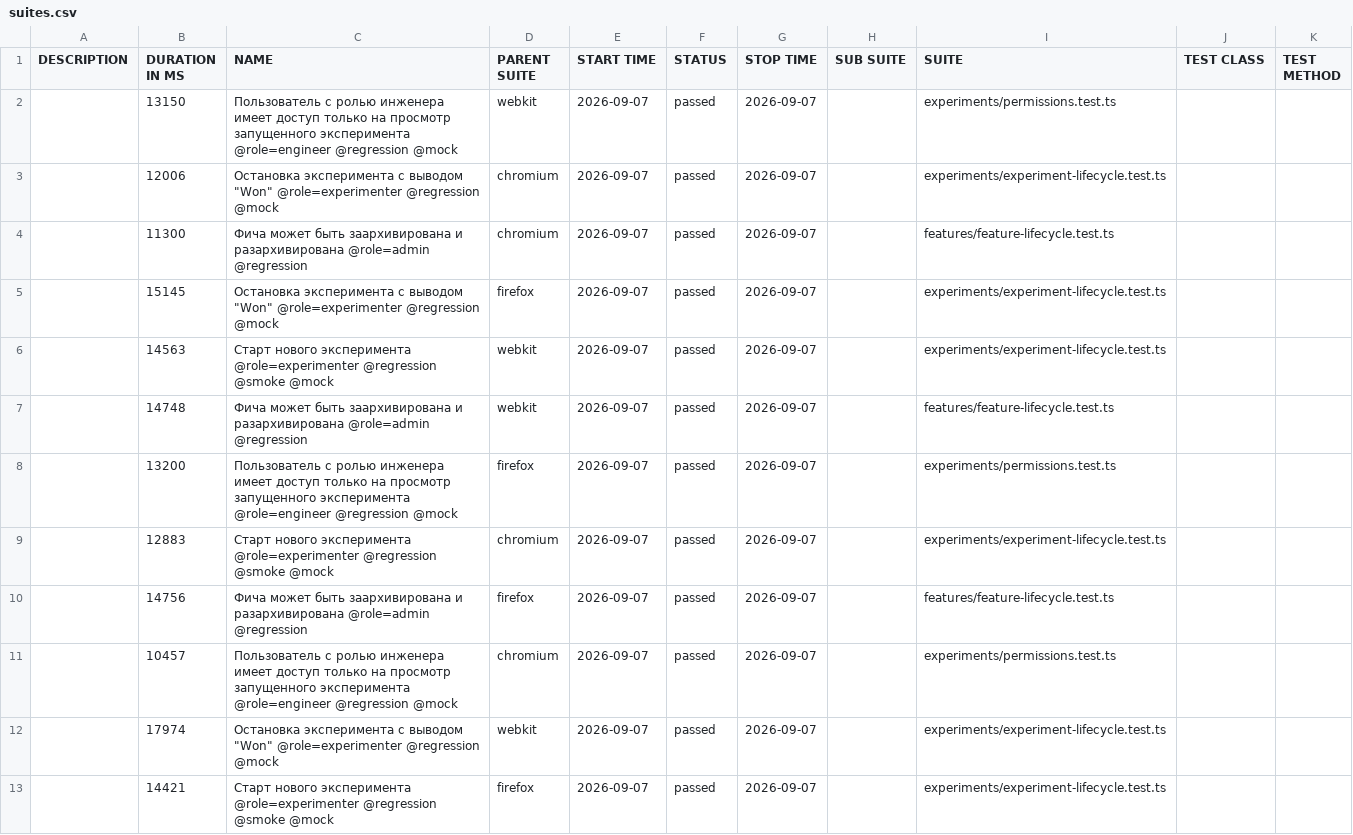
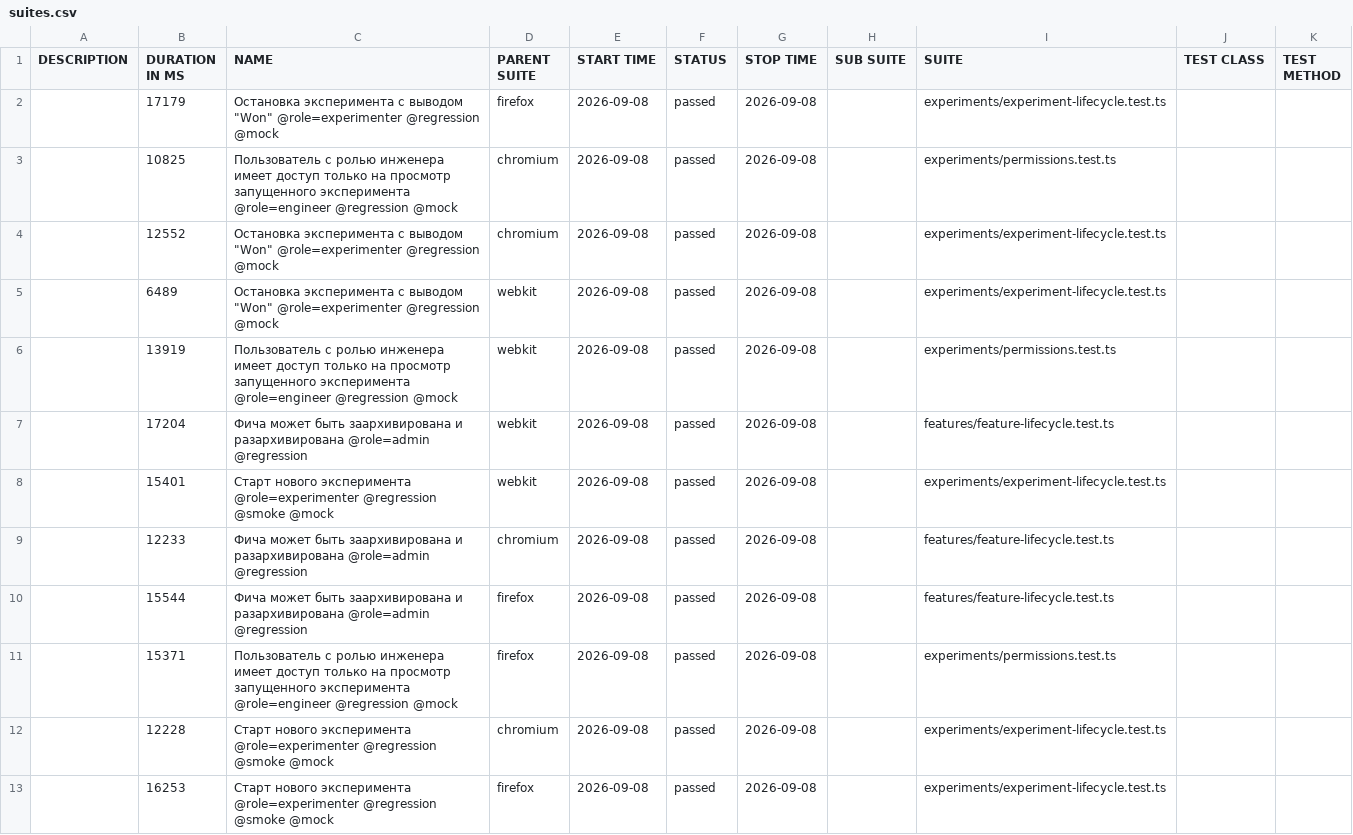
Before and after one commit to ozhegov/growthbook-e2e-tests, a CSV file: data/suites.csv, drawn as a sheet.

```diff
--- a/data/suites.csv
+++ b/data/suites.csv
@@ -1,13 +1,13 @@
 "DESCRIPTION","DURATION IN MS","NAME","PARENT SUITE","START TIME","STATUS","STOP TIME","SUB SUITE","SUITE","TEST CLASS","TEST METHOD"
-"","13150","Пользователь с ролью инженера имеет доступ только на просмотр запущенного эксперимента @role=engineer @regression @mock","webkit","2026-09-07","passed","2026-09-07","","experiments/permissions.test.ts","",""
-"","12006","Остановка эксперимента с выводом ""Won"" @role=experimenter @regression @mock","chromium","2026-09-07","passed","2026-09-07","","experiments/experiment-lifecycle.test.ts","",""
-"","11300","Фича может быть заархивирована и разархивирована @role=admin @regression","chromium","2026-09-07","passed","2026-09-07","","features/feature-lifecycle.test.ts","",""
-"","15145","Остановка эксперимента с выводом ""Won"" @role=experimenter @regression @mock","firefox","2026-09-07","passed","2026-09-07","","experiments/experiment-lifecycle.test.ts","",""
-"","14563","Старт нового эксперимента @role=experimenter @regression @smoke @mock","webkit","2026-09-07","passed","2026-09-07","","experiments/experiment-lifecycle.test.ts","",""
-"","14748","Фича может быть заархивирована и разархивирована @role=admin @regression","webkit","2026-09-07","passed","2026-09-07","","features/feature-lifecycle.test.ts","",""
-"","13200","Пользователь с ролью инженера имеет доступ только на просмотр запущенного эксперимента @role=engineer @regression @mock","firefox","2026-09-07","passed","2026-09-07","","experiments/permissions.test.ts","",""
-"","12883","Старт нового эксперимента @role=experimenter @regression @smoke @mock","chromium","2026-09-07","passed","2026-09-07","","experiments/experiment-lifecycle.test.ts","",""
-"","14756","Фича может быть заархивирована и разархивирована @role=admin @regression","firefox","2026-09-07","passed","2026-09-07","","features/feature-lifecycle.test.ts","",""
-"","10457","Пользователь с ролью инженера имеет доступ только на просмотр запущенного эксперимента @role=engineer @regression @mock","chromium","2026-09-07","passed","2026-09-07","","experiments/permissions.test.ts","",""
-"","17974","Остановка эксперимента с выводом ""Won"" @role=experimenter @regression @mock","webkit","2026-09-07","passed","2026-09-07","","experiments/experiment-lifecycle.test.ts","",""
-"","14421","Старт нового эксперимента @role=experimenter @regression @smoke @mock","firefox","2026-09-07","passed","2026-09-07","","experiments/experiment-lifecycle.test.ts","",""
+"","17179","Остановка эксперимента с выводом ""Won"" @role=experimenter @regression @mock","firefox","2026-09-08","passed","2026-09-08","","experiments/experiment-lifecycle.test.ts","",""
+"","10825","Пользователь с ролью инженера имеет доступ только на просмотр запущенного эксперимента @role=engineer @regression @mock","chromium","2026-09-08","passed","2026-09-08","","experiments/permissions.test.ts","",""
+"","12552","Остановка эксперимента с выводом ""Won"" @role=experimenter @regression @mock","chromium","2026-09-08","passed","2026-09-08","","experiments/experiment-lifecycle.test.ts","",""
+"","6489","Остановка эксперимента с выводом ""Won"" @role=experimenter @regression @mock","webkit","2026-09-08","passed","2026-09-08","","experiments/experiment-lifecycle.test.ts","",""
+"","13919","Пользователь с ролью инженера имеет доступ только на просмотр запущенного эксперимента @role=engineer @regression @mock","webkit","2026-09-08","passed","2026-09-08","","experiments/permissions.test.ts","",""
+"","17204","Фича может быть заархивирована и разархивирована @role=admin @regression","webkit","2026-09-08","passed","2026-09-08","","features/feature-lifecycle.test.ts","",""
+"","15401","Старт нового эксперимента @role=experimenter @regression @smoke @mock","webkit","2026-09-08","passed","2026-09-08","","experiments/experiment-lifecycle.test.ts","",""
+"","12233","Фича может быть заархивирована и разархивирована @role=admin @regression","chromium","2026-09-08","passed","2026-09-08","","features/feature-lifecycle.test.ts","",""
+"","15544","Фича может быть заархивирована и разархивирована @role=admin @regression","firefox","2026-09-08","passed","2026-09-08","","features/feature-lifecycle.test.ts","",""
+"","15371","Пользователь с ролью инженера имеет доступ только на просмотр запущенного эксперимента @role=engineer @regression @mock","firefox","2026-09-08","passed","2026-09-08","","experiments/permissions.test.ts","",""
+"","12228","Старт нового эксперимента @role=experimenter @regression @smoke @mock","chromium","2026-09-08","passed","2026-09-08","","experiments/experiment-lifecycle.test.ts","",""
+"","16253","Старт нового эксперимента @role=experimenter @regression @smoke @mock","firefox","2026-09-08","passed","2026-09-08","","experiments/experiment-lifecycle.test.ts","",""
```
Also changed, not shown: 44 other files.
